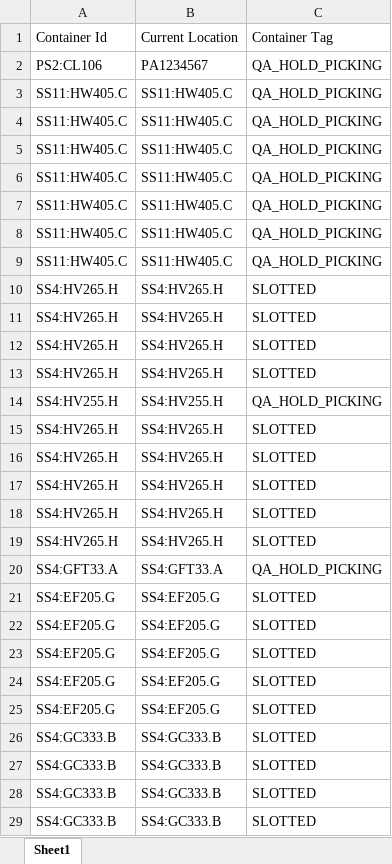
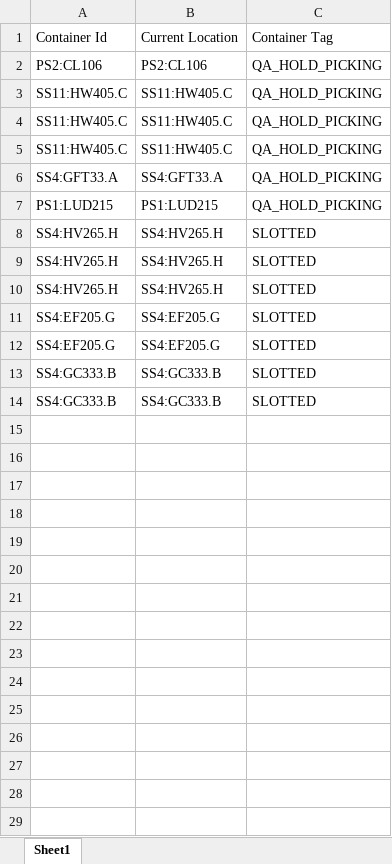
Before and after one commit to ronbarrantes/qa-script, an Excel workbook: mock_data/TEST_Priorities.xlsx, sheet Sheet1, drawn as a sheet; only a part is shown; values as stored, in another font and other column widths than the file's, no borders; charts and pictures not drawn; removed rows and columns are numbered as before the commit, all else as after; the diff covers the shown part only; the diff names each change by its address in the sheet, - before the commit and + after, or states it on an @@ line.

```diff
--- a/mock_data/TEST_Priorities.xlsx (sheet Sheet1)
+++ b/mock_data/TEST_Priorities.xlsx (sheet Sheet1)
-B2: PA1234567
+B2: PS2:CL106
-row 6: SS11:HW405.C | SS11:HW405.C | QA_HOLD_PICKING
-row 7: SS11:HW405.C | SS11:HW405.C | QA_HOLD_PICKING
-row 8: SS11:HW405.C | SS11:HW405.C | QA_HOLD_PICKING
-row 9: SS11:HW405.C | SS11:HW405.C | QA_HOLD_PICKING
@@ row 20 moved to row 6: SS4:GFT33.A @@
+row 7: PS1:LUD215 | PS1:LUD215 | QA_HOLD_PICKING
-row 13: SS4:HV265.H | SS4:HV265.H | SLOTTED
-row 14: SS4:HV255.H | SS4:HV255.H | QA_HOLD_PICKING
-row 15: SS4:HV265.H | SS4:HV265.H | SLOTTED
-row 16: SS4:HV265.H | SS4:HV265.H | SLOTTED
-row 17: SS4:HV265.H | SS4:HV265.H | SLOTTED
-row 18: SS4:HV265.H | SS4:HV265.H | SLOTTED
-row 19: SS4:HV265.H | SS4:HV265.H | SLOTTED
-row 21: SS4:EF205.G | SS4:EF205.G | SLOTTED
-row 22: SS4:EF205.G | SS4:EF205.G | SLOTTED
-row 23: SS4:EF205.G | SS4:EF205.G | SLOTTED
-row 28: SS4:GC333.B | SS4:GC333.B | SLOTTED
-row 29: SS4:GC333.B | SS4:GC333.B | SLOTTED
```
Also changed, not shown: 1 removed row elsewhere in this sheet, charts or pictures, 1 other file.
